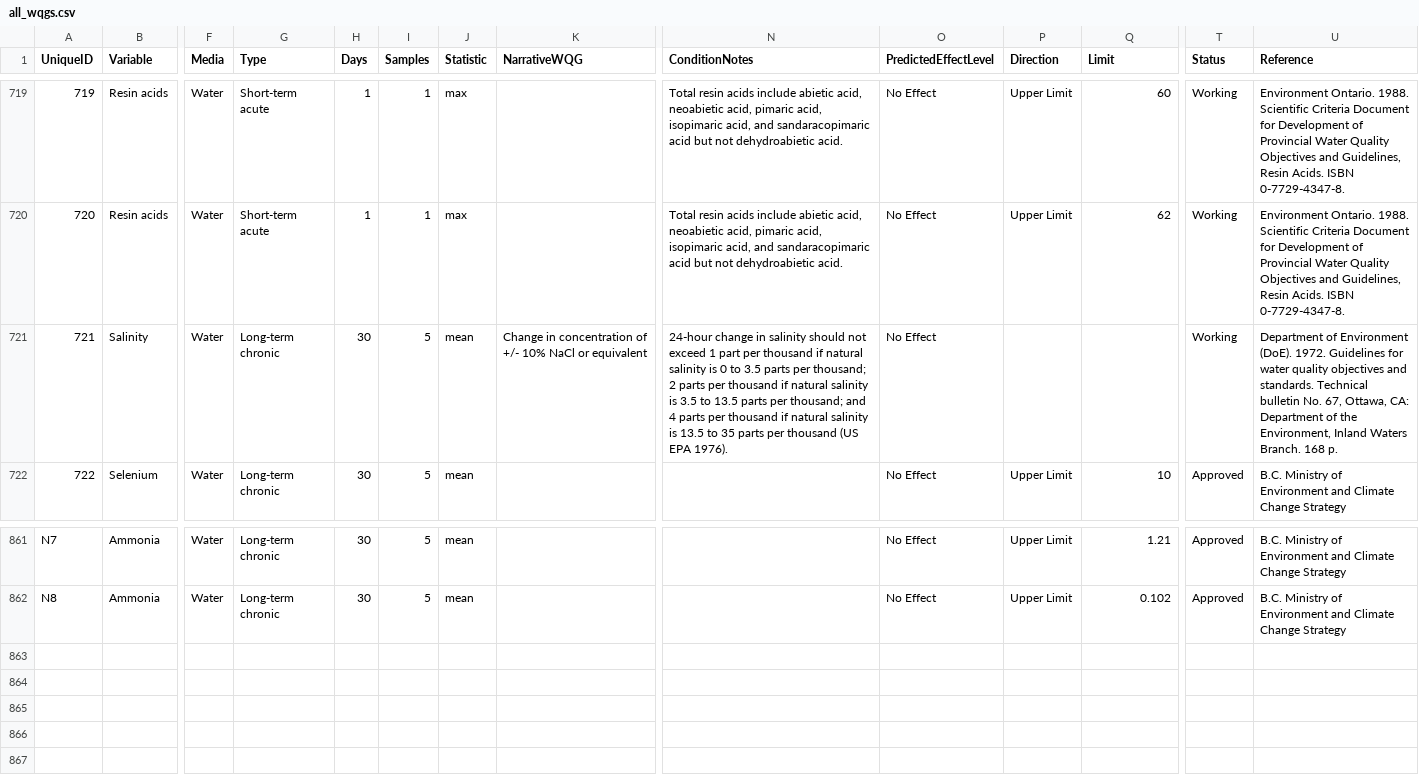
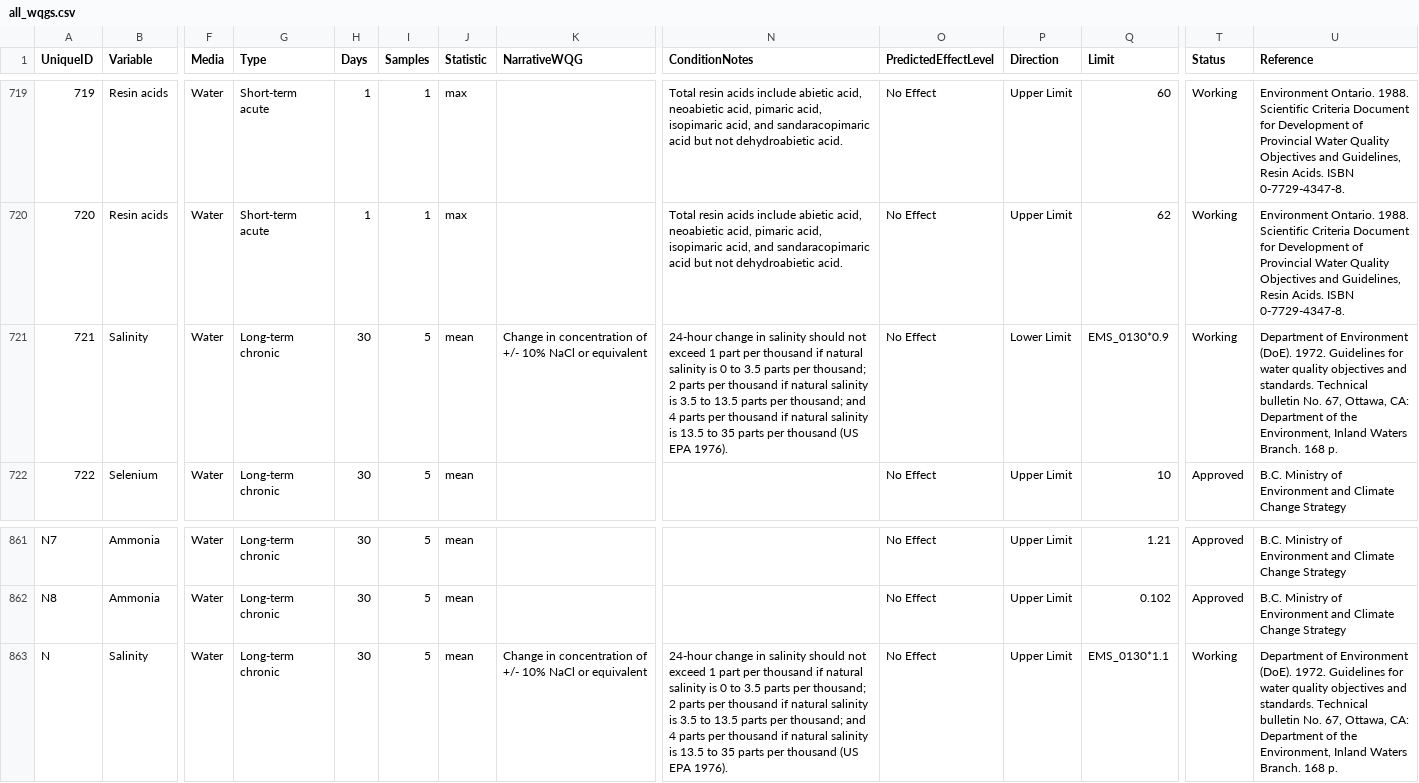
Before and after one commit to bcgov/wqg_data, a CSV file: all_wqgs.csv, drawn as a sheet; only a part is shown, gaps mark what is left out; rows hold the shown columns only; the diff names each change by its address in the sheet, - before the commit and + after, or states it on an @@ line.

Commit message:
Added the limits to salinity.  New row for upper limit.  Fixes #76

```diff
--- a/all_wqgs.csv
+++ b/all_wqgs.csv
-P721 (Direction): (empty)
+P721 (Direction): Lower Limit
-Q721 (Limit): (empty)
+Q721 (Limit): EMS_0130*0.9
+row 863: N | Salinity | Water | Long-term chronic | 30 | 5 | mean | Change in concentration of +/- 10% NaCl or equivalent | 24-hour change in salinity should not exceed 1 part per thousand if natural salinity is 0 to 3.5 parts per thousand; 2 parts per thousand if natural salinity is 3.5 to 13.5 parts per thousand; and 4 parts per thousand if natural salinity is 13.5 to 35 parts per thousand (US EPA 1976). | No Effect | Upper Limit | EMS_0130*1.1 | Working | Department of Environment (DoE). 1972. Guidelines for water quality objectives and standards. Technical bulletin No. 67, Ottawa, CA: Department of the Environment, Inland Waters Branch. 168 p.
```
